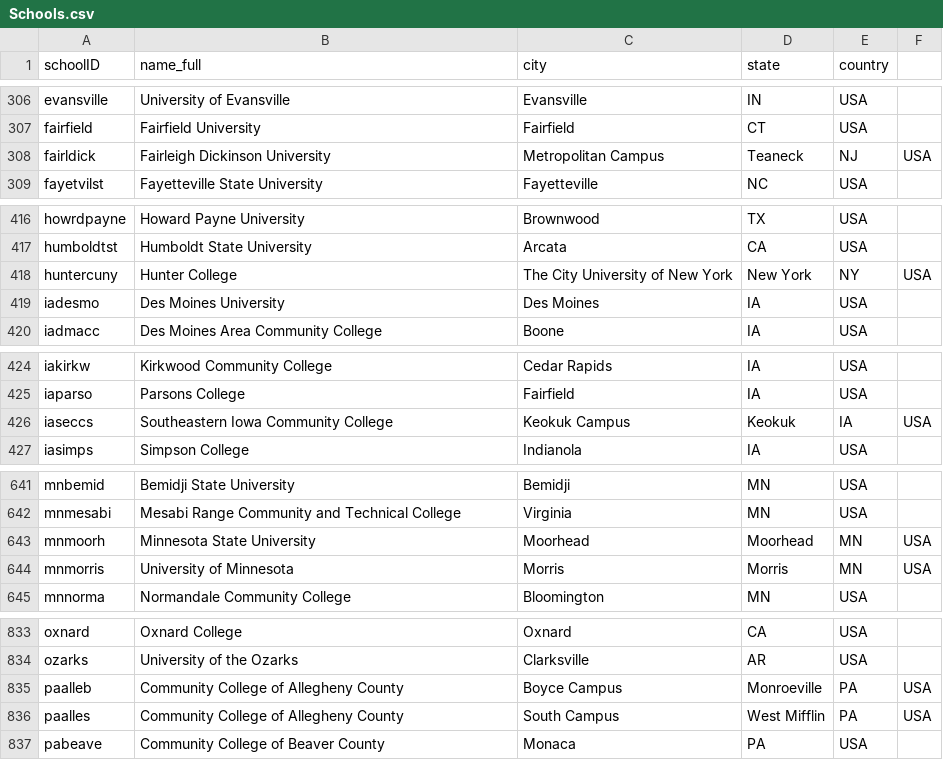
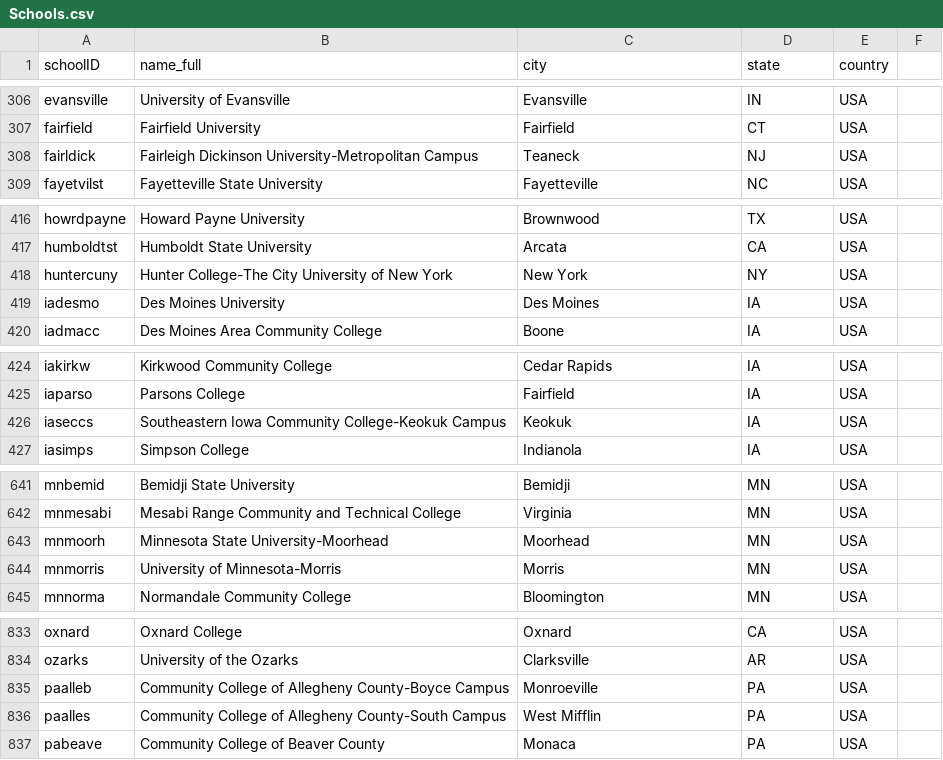
Before and after one commit to otgmckenna/immaculate-grid, a CSV file: lahman-data/Schools.csv, drawn as a sheet; only a part is shown, gaps mark what is left out; the diff covers the shown part only.

Commit message:
Update Schools.csv
Adjusted some lines; commas were used in school names and it was causing errors when trying to import the data into a SQL database.

```diff
--- a/lahman-data/Schools.csv
+++ b/lahman-data/Schools.csv
@@ -307,3 +307,3 @@ evansville,University of Evansville,Evansville,IN,USA
 fairfield,Fairfield University,Fairfield,CT,USA
-fairldick,Fairleigh Dickinson University, Metropolitan Campus,Teaneck,NJ,USA
+fairldick,Fairleigh Dickinson University-Metropolitan Campus,Teaneck,NJ,USA
 fayetvilst,Fayetteville State University,Fayetteville,NC,USA
@@ -417,3 +417,3 @@ howrdpayne,Howard Payne University,Brownwood,TX,USA
 humboldtst,Humboldt State University,Arcata,CA,USA
-huntercuny,Hunter College, The City University of New York,New York,NY,USA
+huntercuny,Hunter College-The City University of New York,New York,NY,USA
 iadesmo,Des Moines University,Des Moines,IA,USA
@@ -425,3 +425,3 @@ iakirkw,Kirkwood Community College,Cedar Rapids,IA,USA
 iaparso,Parsons College,Fairfield,IA,USA
-iaseccs,Southeastern Iowa Community College, Keokuk Campus,Keokuk,IA,USA
+iaseccs,Southeastern Iowa Community College-Keokuk Campus,Keokuk,IA,USA
 iasimps,Simpson College,Indianola,IA,USA
@@ -642,4 +642,4 @@ mnbemid,Bemidji State University,Bemidji,MN,USA
 mnmesabi,Mesabi Range Community and Technical College,Virginia,MN,USA
-mnmoorh,Minnesota State University, Moorhead,Moorhead,MN,USA
-mnmorris,University of Minnesota, Morris,Morris,MN,USA
+mnmoorh,Minnesota State University-Moorhead,Moorhead,MN,USA
+mnmorris,University of Minnesota-Morris,Morris,MN,USA
 mnnorma,Normandale Community College,Bloomington,MN,USA
@@ -834,4 +834,4 @@ oxnard,Oxnard College,Oxnard,CA,USA
 ozarks,University of the Ozarks,Clarksville,AR,USA
-paalleb,Community College of Allegheny County, Boyce Campus,Monroeville,PA,USA
-paalles,Community College of Allegheny County, South Campus,West Mifflin,PA,USA
+paalleb,Community College of Allegheny County-Boyce Campus,Monroeville,PA,USA
+paalles,Community College of Allegheny County-South Campus,West Mifflin,PA,USA
 pabeave,Community College of Beaver County,Monaca,PA,USA
```
Also changed, not shown: 125 edited cells elsewhere in this file.
